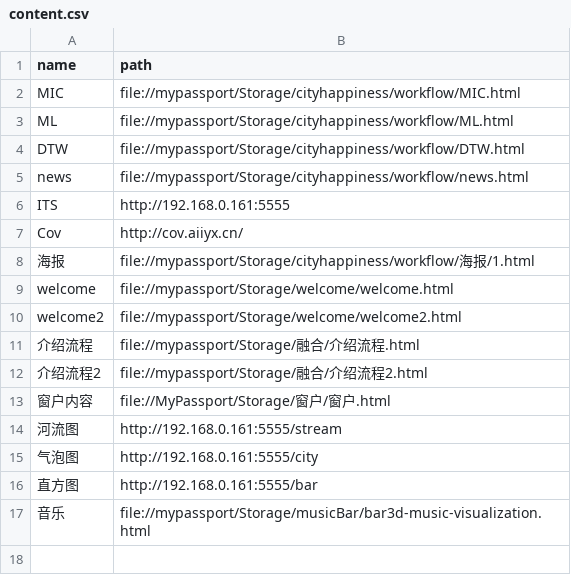
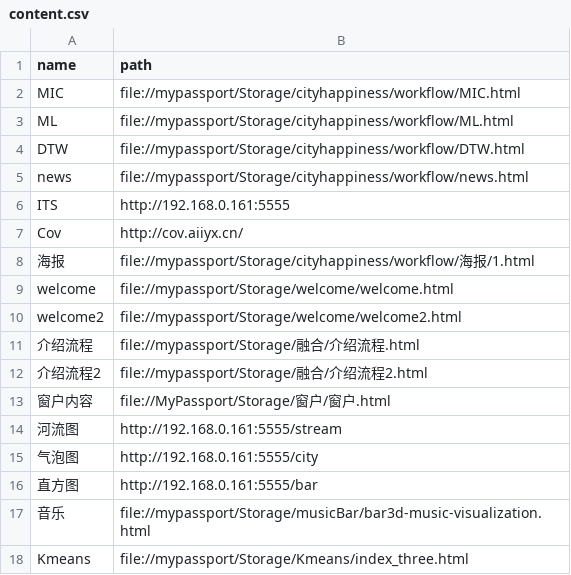
Before and after one commit to HOOLoLo/webserver, a CSV file: content.csv, drawn as a sheet; the diff names each change by its address in the sheet, - before the commit and + after, or states it on an @@ line.

Commit message:
'kmeans'

```diff
--- a/content.csv
+++ b/content.csv
+row 18: Kmeans | file://mypassport/Storage/Kmeans/index_three.html
```
